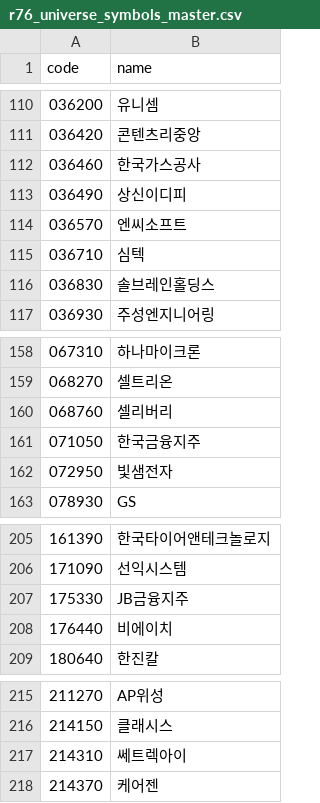
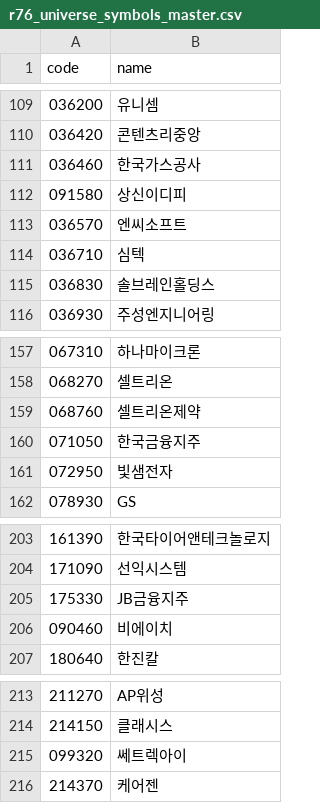
Before and after one commit to mmgsdimcfg/real_trading_bot, a CSV file: r76_universe_symbols_master.csv, drawn as a sheet; only a part is shown, gaps mark what is left out; the diff covers the shown part only.

```diff
--- a/r76_universe_symbols_master.csv
+++ b/r76_universe_symbols_master.csv
@@ -112,3 +111,3 @@ code,name
 036460,한국가스공사
-036490,상신이디피
+091580,상신이디피
 036570,엔씨소프트
@@ -159,3 +158,3 @@ code,name
 068270,셀트리온
-068760,셀리버리
+068760,셀트리온제약
 071050,한국금융지주
@@ -207,3 +205,3 @@ code,name
 175330,JB금융지주
-176440,비에이치
+090460,비에이치
 180640,한진칼
@@ -216,3 +214,3 @@ code,name
 214150,클래시스
-214310,쎄트렉아이
+099320,쎄트렉아이
 214370,케어젠
```
Also changed, not shown: 1 added row, 3 removed rows and 6 edited cells elsewhere in this file, 3 other files.
